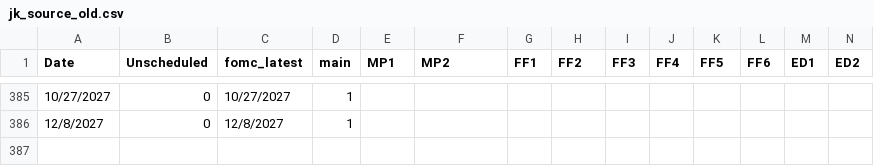
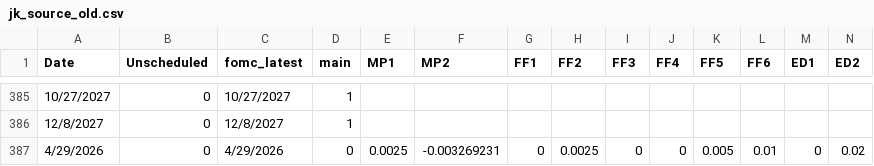
Before and after one commit to paulbousquet/GBMPSurprise, a CSV file: jk_source_old.csv, drawn as a sheet; only a part is shown, gaps mark what is left out; rows hold the shown columns only; the diff names each change by its address in the sheet, - before the commit and + after, or states it on an @@ line.

```diff
--- a/jk_source_old.csv
+++ b/jk_source_old.csv
+row 387: 4/29/2026 | 0 | 4/29/2026 | 0 | 0.0025 | -0.003269231 | 0 | 0.0025 | 0 | 0 | 0.005 | 0.01 | 0 | 0.02
```
